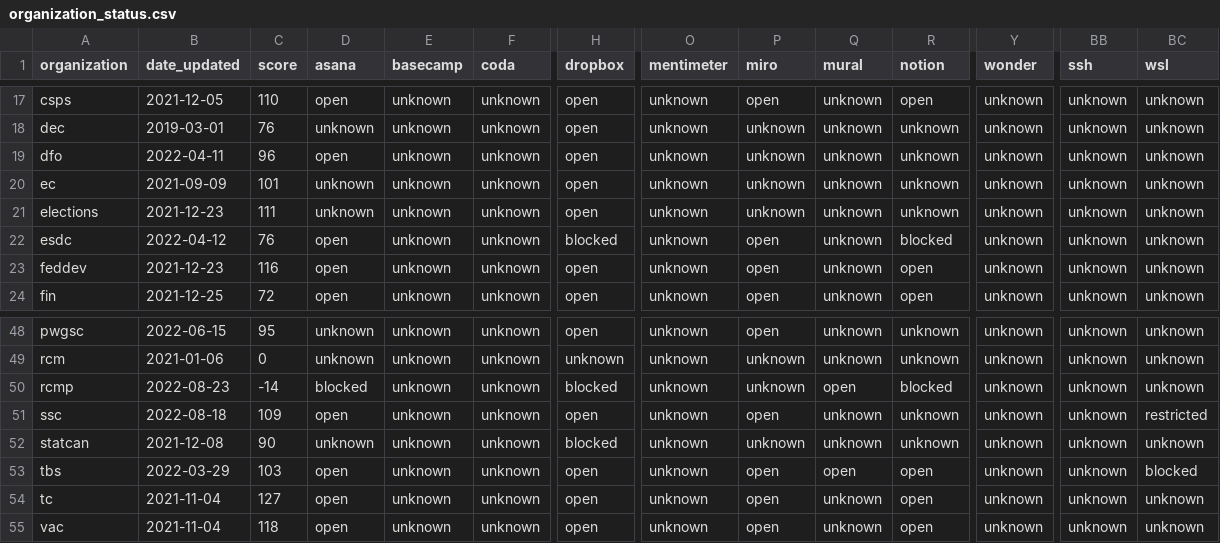
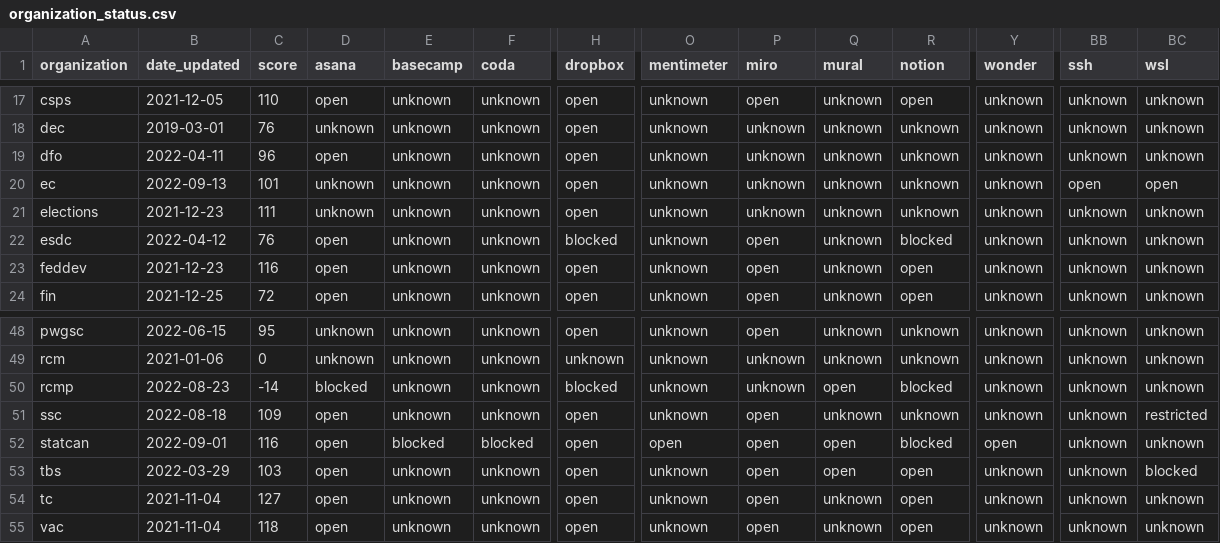
Before and after one commit to isthisblocked/isthisblockedinmydepartment.ca, a CSV file: src/data/organization_status.csv, drawn as a sheet; only a part is shown, gaps mark what is left out; the diff covers the shown part only; the diff names each change by its address in the sheet, - before the commit and + after, or states it on an @@ line.

Commit message:
Updated data for 2022-09-13

```diff
--- a/src/data/organization_status.csv
+++ b/src/data/organization_status.csv
-B20 (date_updated): 2021-09-09
+B20 (date_updated): 2022-09-13
-BB20 (ssh): unknown
+BB20 (ssh): open
-BC20 (wsl): unknown
+BC20 (wsl): open
-B52 (date_updated): 2021-12-08
+B52 (date_updated): 2022-09-01
-C52 (score): 90
+C52 (score): 116
-D52 (asana): unknown
+D52 (asana): open
-E52 (basecamp): unknown
+E52 (basecamp): blocked
-F52 (coda): unknown
+F52 (coda): blocked
-H52 (dropbox): blocked
+H52 (dropbox): open
-O52 (mentimeter): unknown
+O52 (mentimeter): open
-P52 (miro): unknown
+P52 (miro): open
-Q52 (mural): unknown
+Q52 (mural): open
-R52 (notion): unknown
+R52 (notion): blocked
-Y52 (wonder): unknown
+Y52 (wonder): open
```
Also changed, not shown: 6 edited cells elsewhere in this file.
